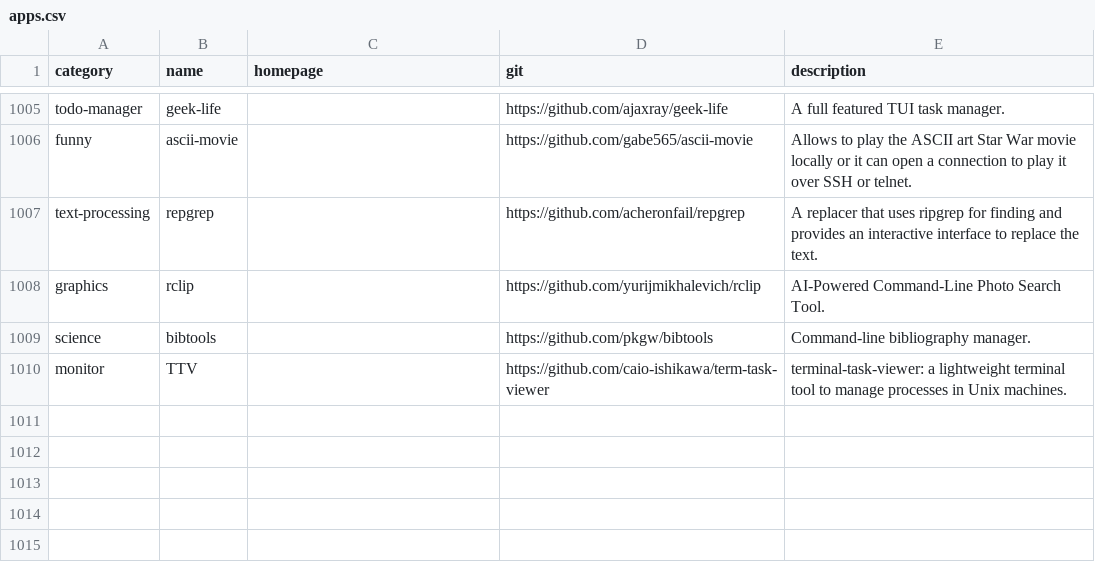
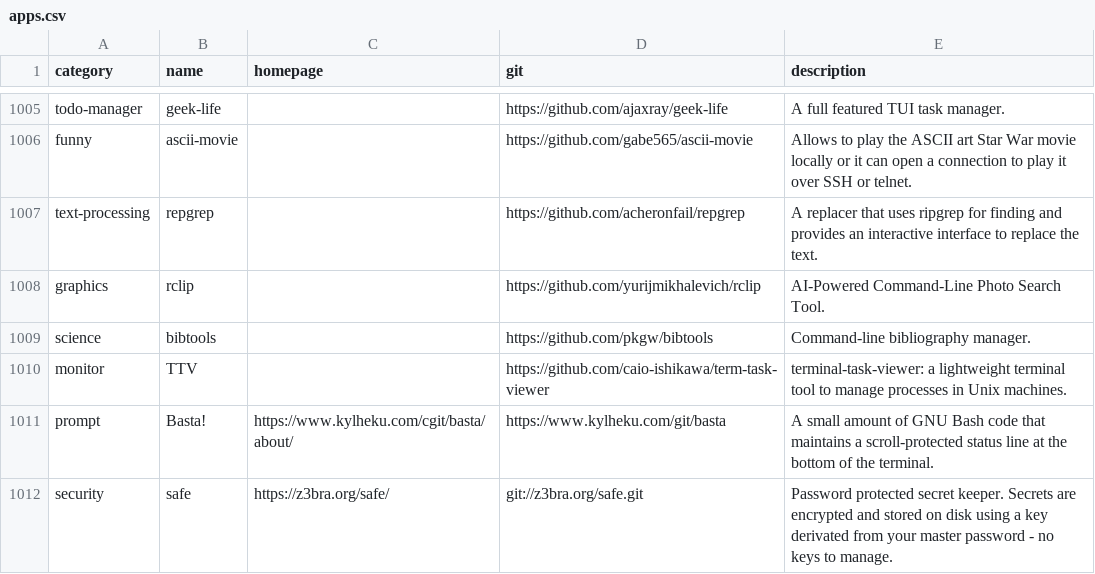
Before and after one commit to toolleeo/cli-apps, a CSV file: data/apps.csv, drawn as a sheet; only a part is shown, gaps mark what is left out.

Commit message:
Added safe

```diff
--- a/data/apps.csv
+++ b/data/apps.csv
@@ -1010 +1010,3 @@ science,bibtools,,https://github.com/pkgw/bibtools,Command-line bibliography man
 monitor,TTV,,https://github.com/caio-ishikawa/term-task-viewer,terminal-task-viewer: a lightweight terminal tool to manage processes in Unix machines.
+prompt,Basta!,https://www.kylheku.com/cgit/basta/about/,https://www.kylheku.com/git/basta,A small amount of GNU Bash code that maintains a scroll-protected status line at the bottom of the terminal.
+security,safe,https://z3bra.org/safe/,git://z3bra.org/safe.git,Password protected secret keeper. Secrets are encrypted and stored on disk using a key derivated from your master password - no keys to manage.
```
Also changed, not shown: 1 other file.
